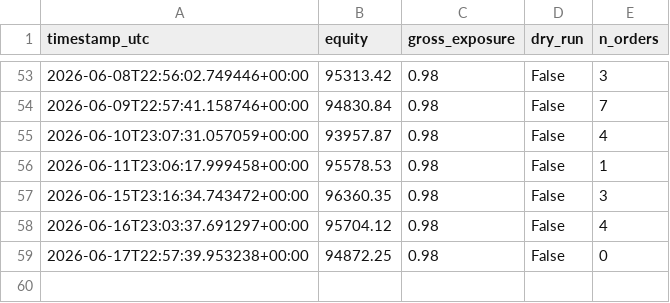
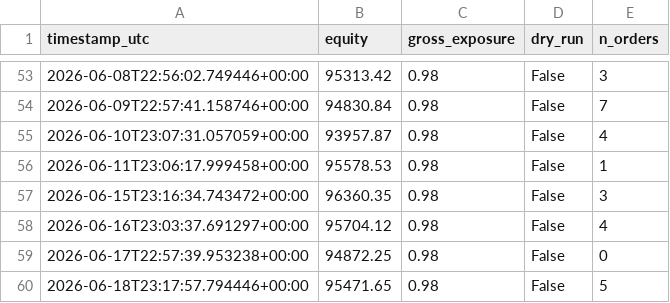
Before and after one commit to Rehyvax/TradeAlgorithm, a CSV file: data/live/equity_history.csv, drawn as a sheet; only a part is shown, gaps mark what is left out; the diff names each change by its address in the sheet, - before the commit and + after, or states it on an @@ line.

```diff
--- a/data/live/equity_history.csv
+++ b/data/live/equity_history.csv
+row 60: 2026-06-18T23:17:57.794446+00:00 | 95471.65 | 0.98 | False | 5
```
Also changed, not shown: 2 other files.
